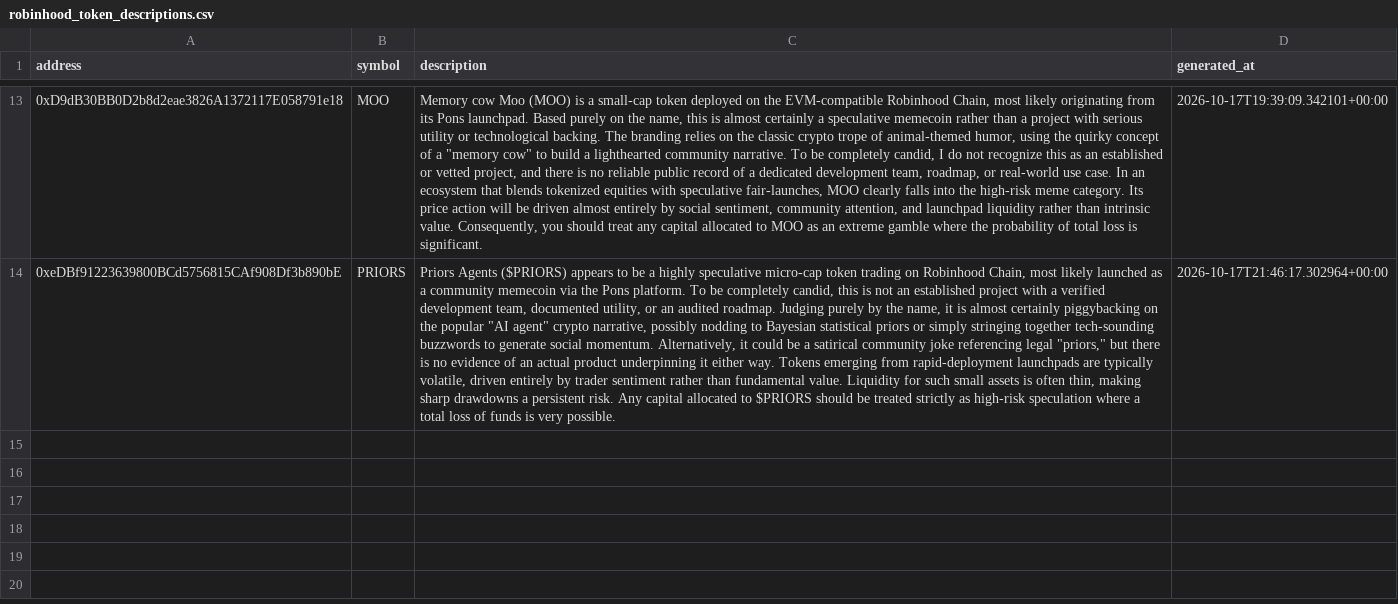
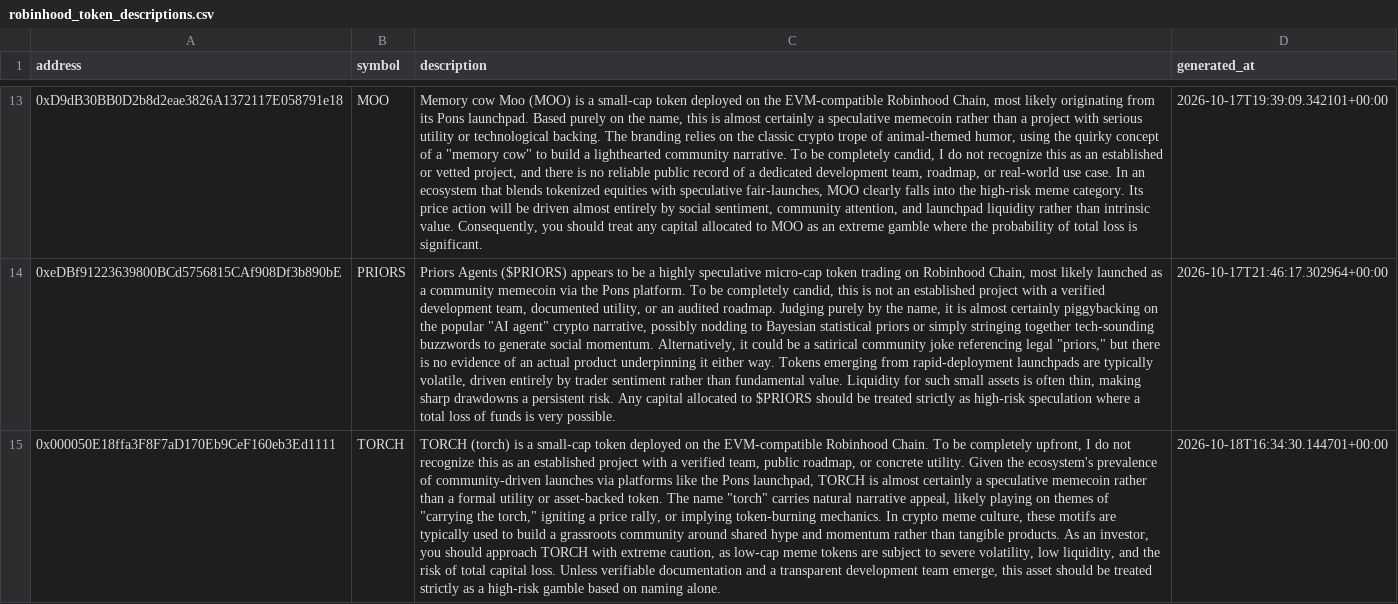
Before and after one commit to meskalinas23/whale-tracker-, a CSV file: robinhood_token_descriptions.csv, drawn as a sheet; only a part is shown, gaps mark what is left out; the diff names each change by its address in the sheet, - before the commit and + after, or states it on an @@ line.

```diff
--- a/robinhood_token_descriptions.csv
+++ b/robinhood_token_descriptions.csv
+row 15: 0x000050E18ffa3F8F7aD170Eb9CeF160eb3Ed1111 | TORCH | TORCH (torch) is a small-cap token deployed on the EVM-compatible Robinhood Chain. To be completely upfront, I do not recognize this as an established project with a verified team, public roadmap, or concrete utility. Given the ecosystem's prevalence of community-driven launches via platforms like the Pons launchpad, TORCH is almost certainly a speculative memecoin rather than a formal utility or asset-backed token. The name "torch" carries natural narrative appeal, likely playing on themes of "carrying the torch," igniting a price rally, or implying token-burning mechanics. In crypto meme culture, these motifs are typically used to build a grassroots community around shared hype and momentum rather than tangible products. As an investor, you should approach TORCH with extreme caution, as low-cap meme tokens are subject to severe volatility, low liquidity, and the risk of total capital loss. Unless verifiable documentation and a transparent development team emerge, this asset should be treated strictly as a high-risk gamble based on naming alone. | 2026-10-18T16:34:30.144701+00:00
```
Also changed, not shown: robinhood_token_history.csv, 2 other files.
